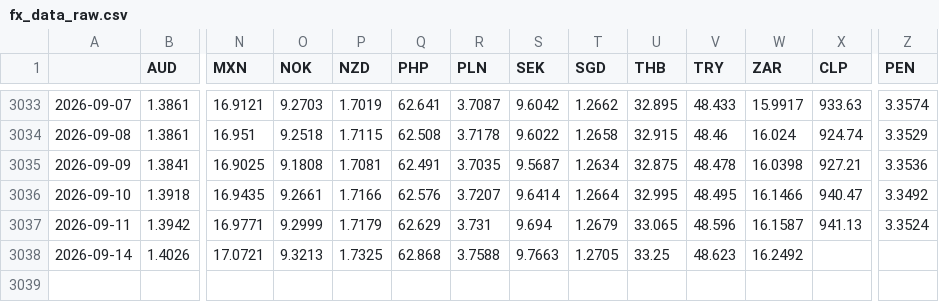
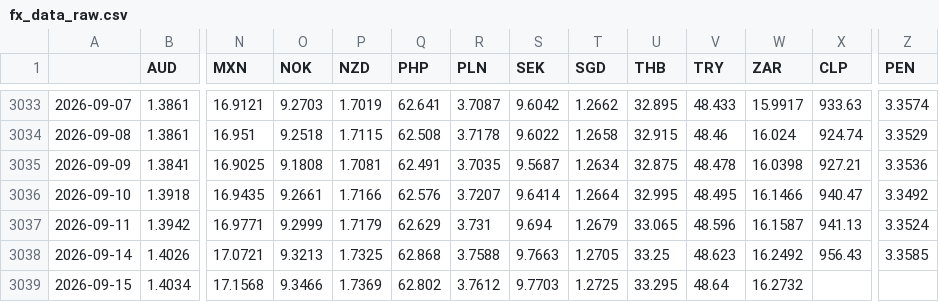
Before and after one commit to DataVizHonduran/EMFX_risk_diffusion, a CSV file: fx_data_raw.csv, drawn as a sheet; only a part is shown, gaps mark what is left out; rows hold the shown columns only; the diff names each change by its address in the sheet, - before the commit and + after, or states it on an @@ line.

```diff
--- a/fx_data_raw.csv
+++ b/fx_data_raw.csv
-X3038 (CLP): (empty)
+X3038 (CLP): 956.43
-Z3038 (PEN): (empty)
+Z3038 (PEN): 3.3585
+row 3039: 2026-09-15 | 1.4034 | 17.1568 | 9.3466 | 1.7369 | 62.802 | 3.7612 | 9.7703 | 1.2725 | 33.295 | 48.64 | 16.2732
```
Also changed, not shown: fx_data_emfx.csv.
